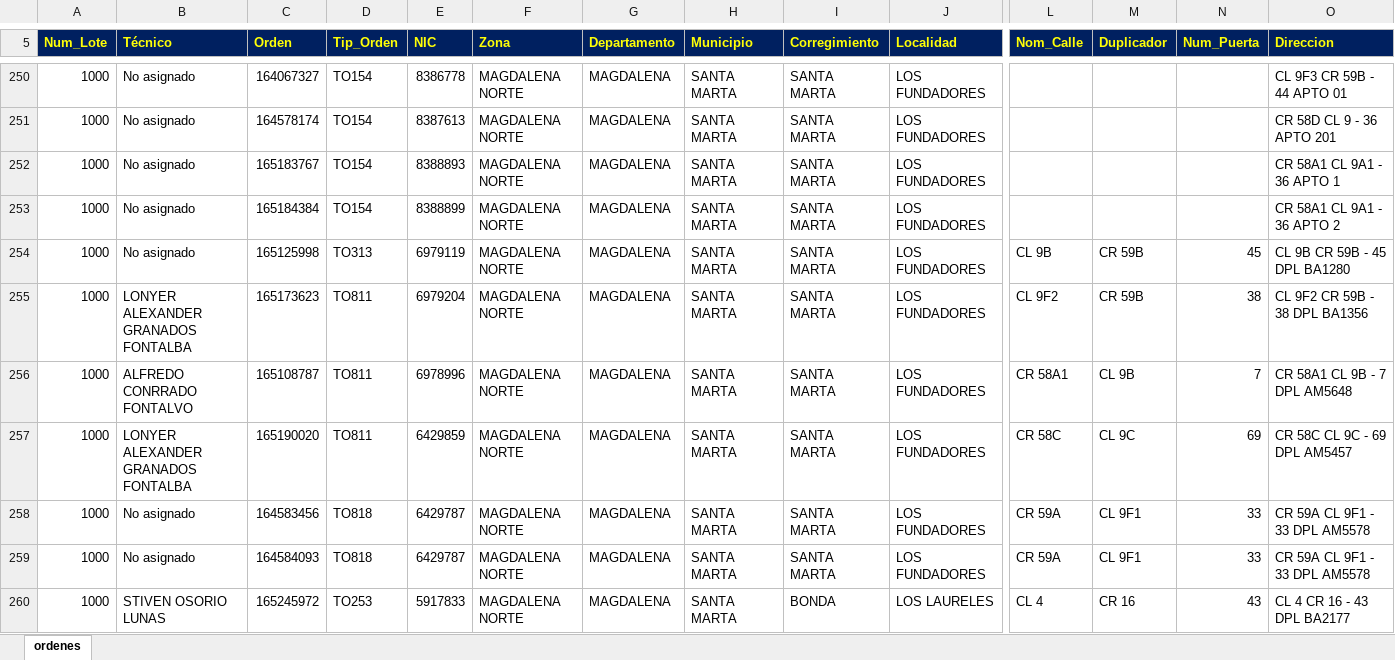
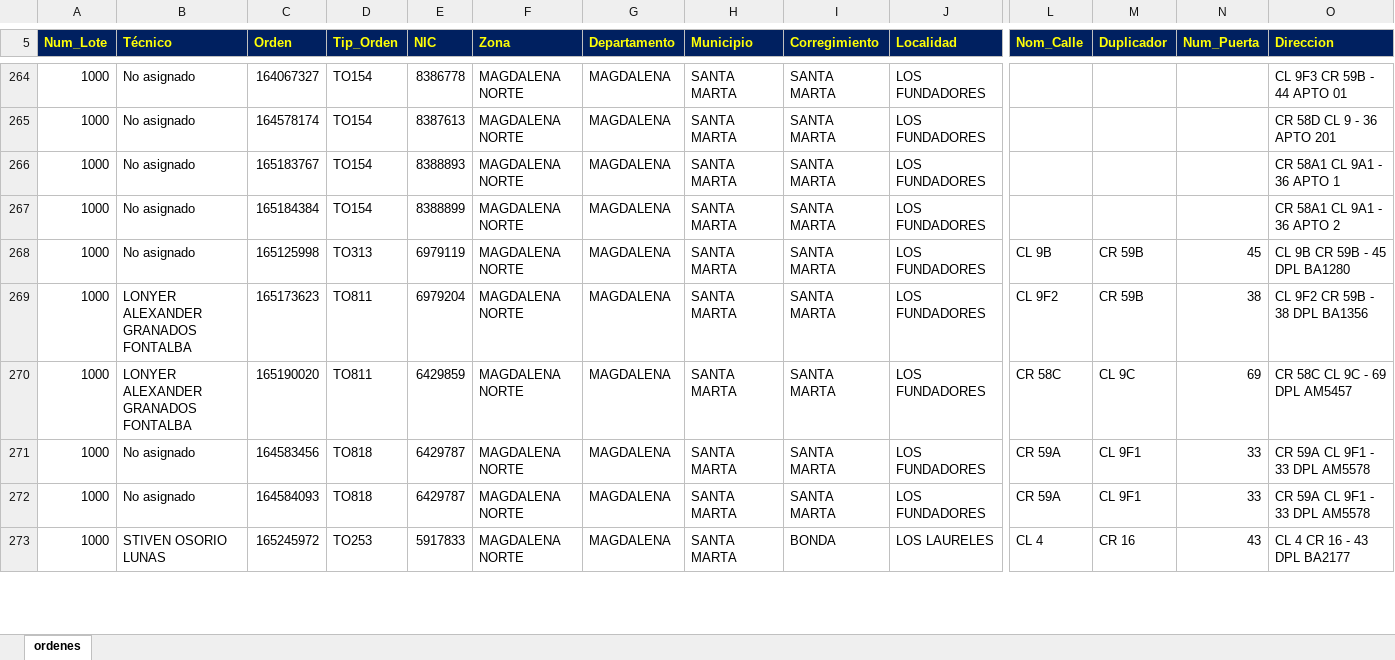
Before and after one commit to vikano27-debug/Dashboard_ING_VOA, an Excel workbook: siprem_latest.xlsx, sheet ordenes, drawn as a sheet; only a part is shown, gaps mark what is left out; values as stored, in another font and other column widths than the file's, no borders; removed rows and columns are numbered as before the commit, all else as after; rows hold the shown columns only; the diff covers the shown part only; the diff names each change by its address in the sheet, - before the commit and + after, or states it on an @@ line.

```diff
--- a/siprem_latest.xlsx (sheet ordenes)
+++ b/siprem_latest.xlsx (sheet ordenes)
-row 256: 1000 | ALFREDO CONRRADO FONTALVO | 165108787 | TO811 | 6978996 | MAGDALENA NORTE | MAGDALENA | SANTA MARTA | SANTA MARTA | LOS FUNDADORES | CR 58A1 | CL 9B | 7 | CR 58A1 CL 9B - 7 DPL AM5648
```
Also changed, not shown: 22 added rows, 12 removed rows and 27 edited cells elsewhere in this sheet.
